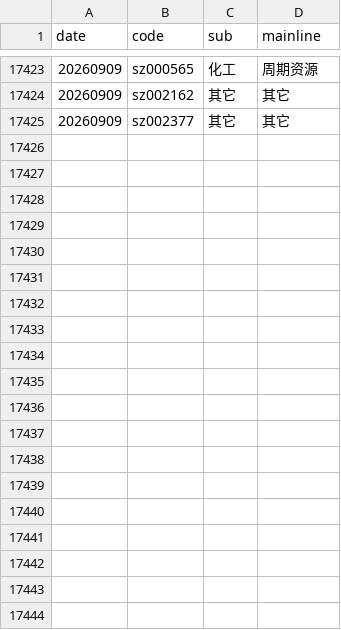
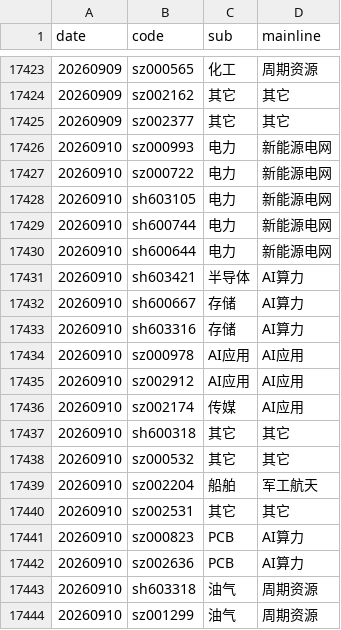
Before and after one commit to mengkai666/quant_factor_tutorial, a CSV file: data/cls_plate_cache.csv, drawn as a sheet; only a part is shown, gaps mark what is left out; the diff covers the shown part only.

```diff
--- a/data/cls_plate_cache.csv
+++ b/data/cls_plate_cache.csv
@@ -17425 +17425,20 @@
 20260909,sz002377,其它,其它
+20260910,sz000993,电力,新能源电网
+20260910,sz000722,电力,新能源电网
+20260910,sh603105,电力,新能源电网
+20260910,sh600744,电力,新能源电网
+20260910,sh600644,电力,新能源电网
+20260910,sh603421,半导体,AI算力
+20260910,sh600667,存储,AI算力
+20260910,sh603316,存储,AI算力
+20260910,sz000978,AI应用,AI应用
+20260910,sz002912,AI应用,AI应用
+20260910,sz002174,传媒,AI应用
+20260910,sh600318,其它,其它
+20260910,sz000532,其它,其它
+20260910,sz002204,船舶,军工航天
+20260910,sz002531,其它,其它
+20260910,sz000823,PCB,AI算力
+20260910,sz002636,PCB,AI算力
+20260910,sh603318,油气,周期资源
+20260910,sz001299,油气,周期资源
```
Also changed, not shown: 21 added rows elsewhere in this file, data/sentiment_history_cache.csv, data/涨停历史缓存.csv, 6 other files.
